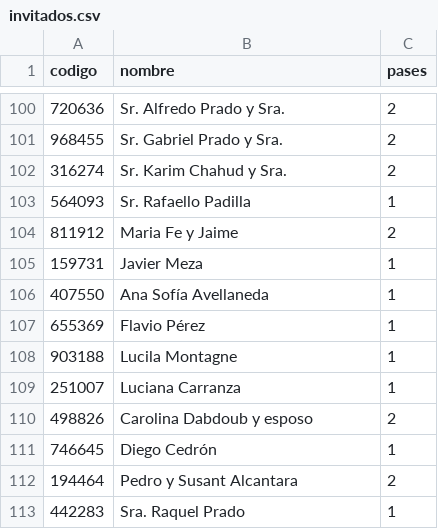
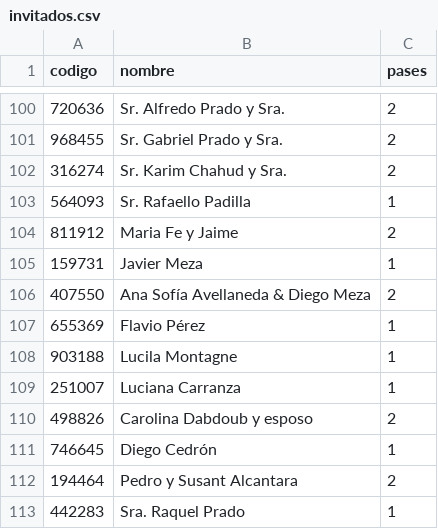
Before and after one commit to SalvatoreCordano/Boda-LuciaySalvatore, a CSV file: invitados.csv, drawn as a sheet; only a part is shown, gaps mark what is left out.

```diff
--- a/invitados.csv
+++ b/invitados.csv
@@ -105,3 +105,3 @@ codigo,nombre,pases
 159731,Javier Meza,1
-407550,Ana Sofía Avellaneda,1
+407550,Ana Sofía Avellaneda & Diego Meza,2
 655369,Flavio Pérez,1
```
